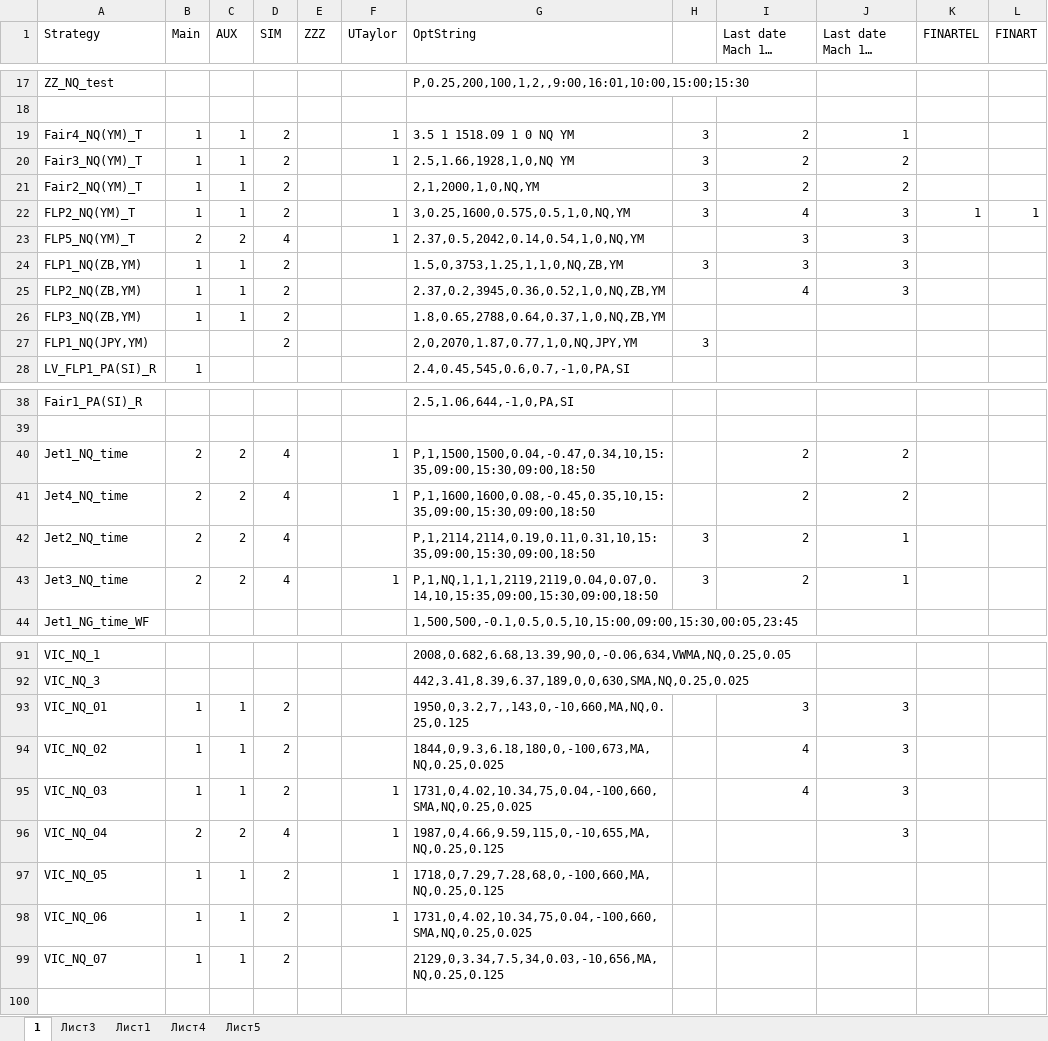
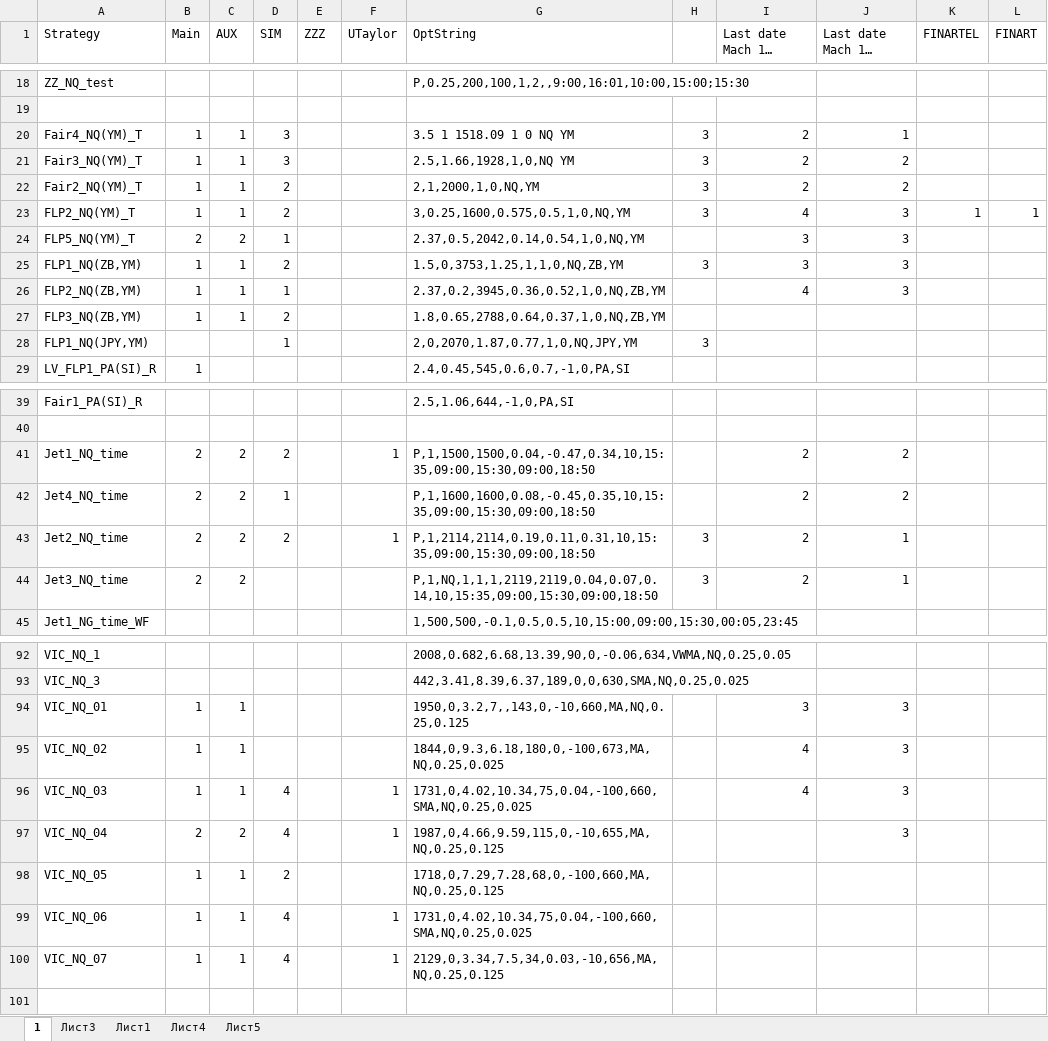
Before and after one commit to vla1999/PRG, an Excel workbook: TTCFG/TTBUNDLE.xlsx, sheet 1, drawn as a sheet; only a part is shown, gaps mark what is left out; long unchanged cells end in …; values as stored, in another font and other column widths than the file's, no cell formats; conditional formats not drawn; addresses are those after the commit; the diff covers the shown part only; the diff names each change by its address in the sheet, - before the commit and + after, or states it on an @@ line.

```diff
--- a/TTCFG/TTBUNDLE.xlsx (sheet 1)
+++ b/TTCFG/TTBUNDLE.xlsx (sheet 1)
-D20:D21 (SIM): 2
+D20:D21 (SIM): 3
-F20:F21 (UTaylor): 1
+F20:F21 (UTaylor): (empty)
-F23:F24 (UTaylor): 1
+F23:F24 (UTaylor): (empty)
-D24 (SIM): 4
+D24 (SIM): 1
-D26 (SIM): 2
+D26 (SIM): 1
-D28 (SIM): 2
+D28 (SIM): 1
-D41 (SIM): 4
+D41 (SIM): 2
-D42 (SIM): 4
+D42 (SIM): 1
-F42 (UTaylor): 1
+F42 (UTaylor): (empty)
-D43 (SIM): 4
+D43 (SIM): 2
-F43 (UTaylor): (empty)
+F43 (UTaylor): 1
-D44 (SIM): 4
+D44 (SIM): (empty)
-F44 (UTaylor): 1
+F44 (UTaylor): (empty)
-D94:D95 (SIM): 2
+D94:D95 (SIM): (empty)
-D96 (SIM): 2
+D96 (SIM): 4
-F98 (UTaylor): 1
+F98 (UTaylor): (empty)
-D99:D100 (SIM): 2
+D99:D100 (SIM): 4
-F100 (UTaylor): (empty)
+F100 (UTaylor): 1
```
Also changed, not shown: 6 added rows and 32 edited cells elsewhere in this sheet, cell formats, charts or pictures, 8 other files.
